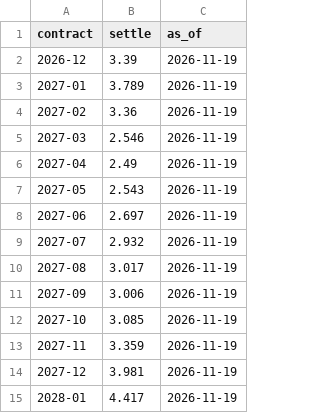
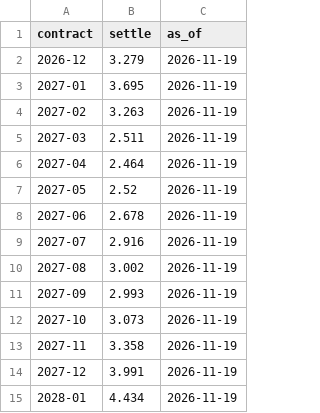
Before and after one commit to cathykam2006/ne-gas-power-pcm, a CSV file: data/live/nymex_strip.csv, drawn as a sheet.

```diff
--- a/data/live/nymex_strip.csv
+++ b/data/live/nymex_strip.csv
@@ -1,15 +1,15 @@
 contract,settle,as_of
-2026-12,3.39,2026-11-19
-2027-01,3.789,2026-11-19
-2027-02,3.36,2026-11-19
-2027-03,2.546,2026-11-19
-2027-04,2.49,2026-11-19
-2027-05,2.543,2026-11-19
-2027-06,2.697,2026-11-19
-2027-07,2.932,2026-11-19
-2027-08,3.017,2026-11-19
-2027-09,3.006,2026-11-19
-2027-10,3.085,2026-11-19
-2027-11,3.359,2026-11-19
-2027-12,3.981,2026-11-19
-2028-01,4.417,2026-11-19
+2026-12,3.279,2026-11-19
+2027-01,3.695,2026-11-19
+2027-02,3.263,2026-11-19
+2027-03,2.511,2026-11-19
+2027-04,2.464,2026-11-19
+2027-05,2.52,2026-11-19
+2027-06,2.678,2026-11-19
+2027-07,2.916,2026-11-19
+2027-08,3.002,2026-11-19
+2027-09,2.993,2026-11-19
+2027-10,3.073,2026-11-19
+2027-11,3.358,2026-11-19
+2027-12,3.991,2026-11-19
+2028-01,4.434,2026-11-19
```
Also changed, not shown: data/live/isone_da_lmp.csv, data/live/isone_load.csv, 8 other files.
